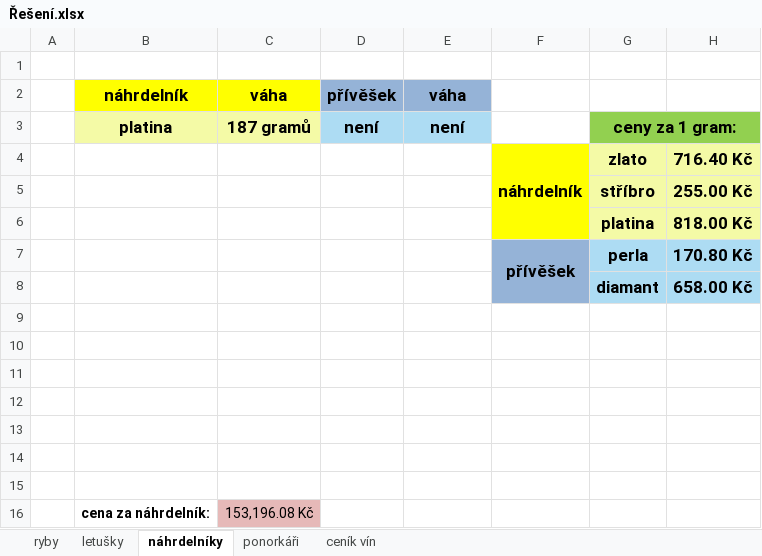
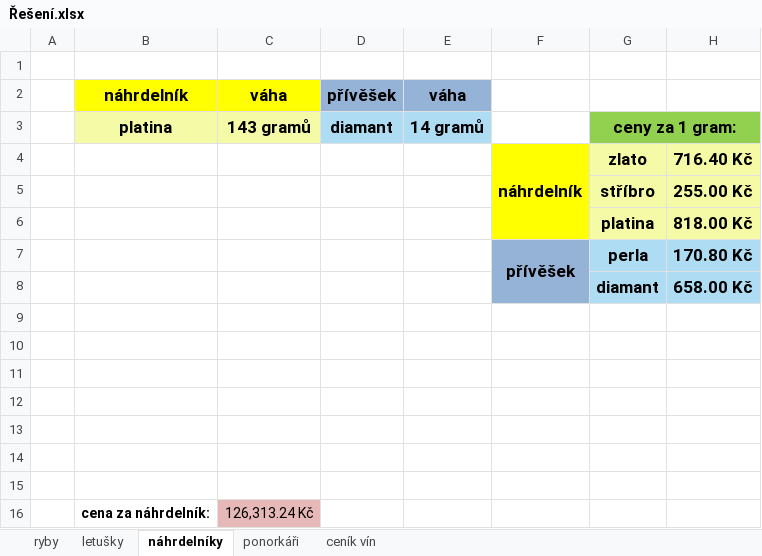
Before and after one commit to hlaska18/karel_hlas-web, an Excel workbook: public/materialy/1L/4/Sbírka úloh/4 – Kombinace podmínek (pokročilé)/Řešení.xlsx, sheet náhrdelníky, drawn as a sheet; values as stored, in another font and other column widths than the file's, no borders; charts and pictures not drawn; removed rows and columns are numbered as before the commit, all else as after; the diff names each change by its address in the sheet, - before the commit and + after, or states it on an @@ line.

```diff
--- a/public/materialy/1L/4/Sbírka úloh/4 – Kombinace podmínek (pokročilé)/Řešení.xlsx (sheet náhrdelníky)
+++ b/public/materialy/1L/4/Sbírka úloh/4 – Kombinace podmínek (pokročilé)/Řešení.xlsx (sheet náhrdelníky)
-row 3:  | platina | 187 gramů | není | není |  | ceny za 1 gram:
+row 3:  | platina | 143 gramů | diamant | 14 gramů |  | ceny za 1 gram:
-C16: 153,196.08 Kč
+C16: 126,313.24 Kč
```
Also changed, not shown: sheet ponorkáři, sheet letušky, sheet ryby, hidden cells, charts or pictures, public/materialy/1L/4/Sbírka úloh/1 – Formát a obsah buněk, listy/Zadání.xlsx, public/materialy/1L/4/Sbírka úloh/1 – Formát a obsah buněk, listy/Řešení.xlsx, 4 other files.
